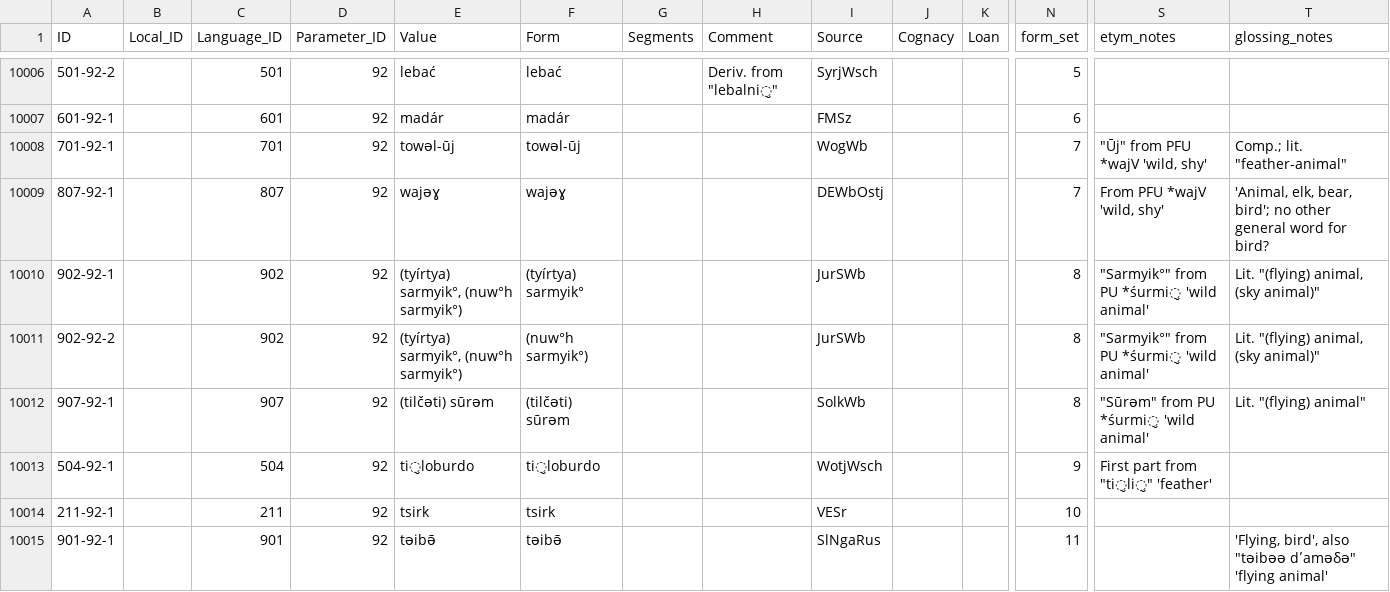
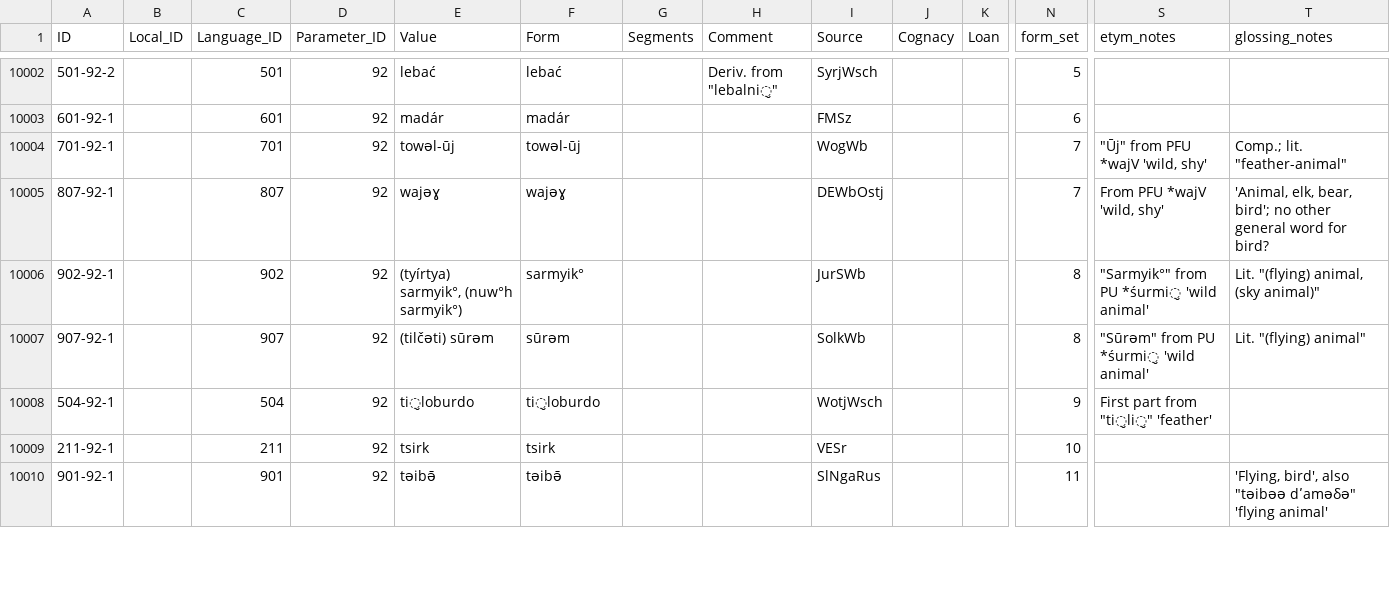
Before and after one commit to lexibank/uralex, a CSV file: cldf/forms.csv, drawn as a sheet; only a part is shown, gaps mark what is left out; removed rows and columns are numbered as before the commit, all else as after; rows hold the shown columns only; the diff covers the shown part only; the diff names each change by its address in the sheet, - before the commit and + after, or states it on an @@ line.

```diff
--- a/cldf/forms.csv
+++ b/cldf/forms.csv
-F10006 (Form): (tyírtya) sarmyik°
+F10006 (Form): sarmyik°
-row 10011: 902-92-2 |  | 902 | 92 | (tyírtya) sarmyik°, (nuw°h sarmyik°) | (nuw°h sarmyik°) |  |  | JurSWb |  |  | 8 | "Sarmyik°" from PU *śurmi̮ 'wild animal' | Lit. "(flying) animal, (sky animal)"
-F10007 (Form): (tilčəti) sūrəm
+F10007 (Form): sūrəm
```
Also changed, not shown: 5 removed rows and 69 edited cells elsewhere in this file, cldf/cognates.csv, cldf/languages.csv, 6 other files.
